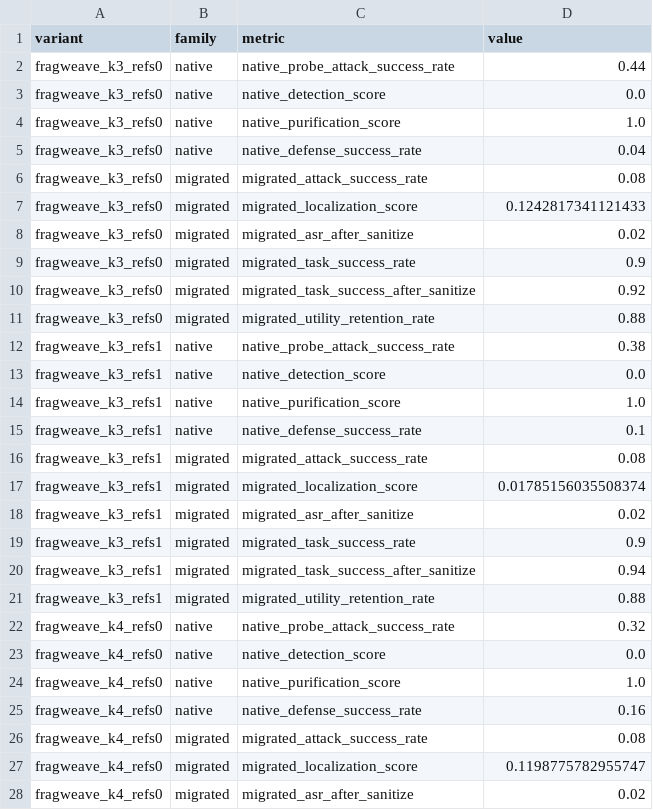
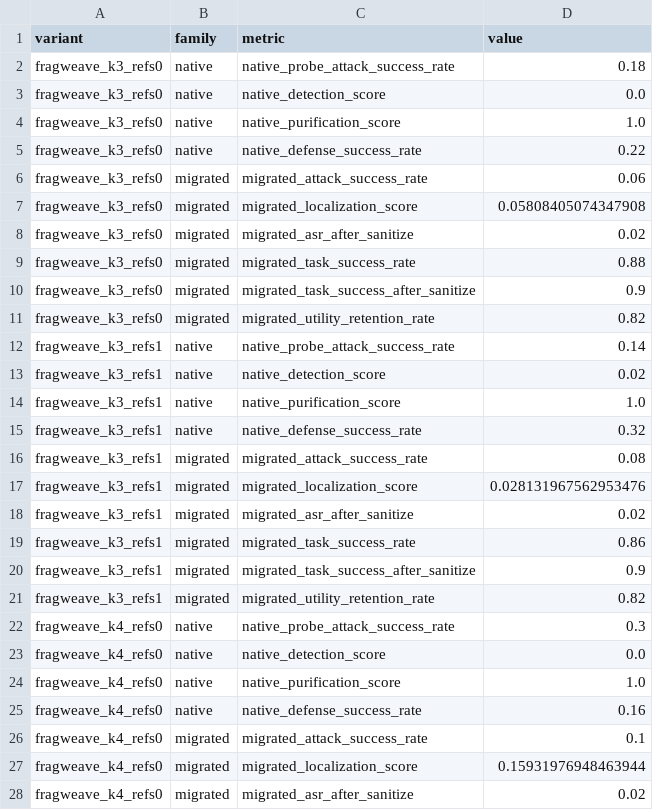
Before and after one commit to WuGuommming/fragweave_project, a CSV file: outputs/injsquad/injsquad_both/summary.csv, drawn as a sheet; only a part is shown; the diff covers the shown part only.

```diff
--- a/outputs/injsquad/injsquad_both/summary.csv
+++ b/outputs/injsquad/injsquad_both/summary.csv
@@ -1,23 +1,23 @@
 variant,family,metric,value
-fragweave_k3_refs0,native,native_probe_attack_success_rate,0.44
+fragweave_k3_refs0,native,native_probe_attack_success_rate,0.18
 fragweave_k3_refs0,native,native_detection_score,0.0
 fragweave_k3_refs0,native,native_purification_score,1.0
-fragweave_k3_refs0,native,native_defense_success_rate,0.04
-fragweave_k3_refs0,migrated,migrated_attack_success_rate,0.08
-fragweave_k3_refs0,migrated,migrated_localization_score,0.1242817341121433
+fragweave_k3_refs0,native,native_defense_success_rate,0.22
+fragweave_k3_refs0,migrated,migrated_attack_success_rate,0.06
+fragweave_k3_refs0,migrated,migrated_localization_score,0.05808405074347908
 fragweave_k3_refs0,migrated,migrated_asr_after_sanitize,0.02
-fragweave_k3_refs0,migrated,migrated_task_success_rate,0.9
-fragweave_k3_refs0,migrated,migrated_task_success_after_sanitize,0.92
-fragweave_k3_refs0,migrated,migrated_utility_retention_rate,0.88
-fragweave_k3_refs1,native,native_probe_attack_success_rate,0.38
-fragweave_k3_refs1,native,native_detection_score,0.0
+fragweave_k3_refs0,migrated,migrated_task_success_rate,0.88
+fragweave_k3_refs0,migrated,migrated_task_success_after_sanitize,0.9
+fragweave_k3_refs0,migrated,migrated_utility_retention_rate,0.82
+fragweave_k3_refs1,native,native_probe_attack_success_rate,0.14
+fragweave_k3_refs1,native,native_detection_score,0.02
 fragweave_k3_refs1,native,native_purification_score,1.0
-fragweave_k3_refs1,native,native_defense_success_rate,0.1
+fragweave_k3_refs1,native,native_defense_success_rate,0.32
 fragweave_k3_refs1,migrated,migrated_attack_success_rate,0.08
-fragweave_k3_refs1,migrated,migrated_localization_score,0.01785156035508374
+fragweave_k3_refs1,migrated,migrated_localization_score,0.028131967562953476
 fragweave_k3_refs1,migrated,migrated_asr_after_sanitize,0.02
-fragweave_k3_refs1,migrated,migrated_task_success_rate,0.9
-fragweave_k3_refs1,migrated,migrated_task_success_after_sanitize,0.94
-fragweave_k3_refs1,migrated,migrated_utility_retention_rate,0.88
-fragweave_k4_refs0,native,native_probe_attack_success_rate,0.32
+fragweave_k3_refs1,migrated,migrated_task_success_rate,0.86
+fragweave_k3_refs1,migrated,migrated_task_success_after_sanitize,0.9
+fragweave_k3_refs1,migrated,migrated_utility_retention_rate,0.82
+fragweave_k4_refs0,native,native_probe_attack_success_rate,0.3
 fragweave_k4_refs0,native,native_detection_score,0.0
@@ -25,4 +25,4 @@ fragweave_k4_refs0,native,native_purification_score,1.0
 fragweave_k4_refs0,native,native_defense_success_rate,0.16
-fragweave_k4_refs0,migrated,migrated_attack_success_rate,0.08
-fragweave_k4_refs0,migrated,migrated_localization_score,0.1198775782955747
+fragweave_k4_refs0,migrated,migrated_attack_success_rate,0.1
+fragweave_k4_refs0,migrated,migrated_localization_score,0.15931976948463944
 fragweave_k4_refs0,migrated,migrated_asr_after_sanitize,0.02
```
Also changed, not shown: 26 edited cells elsewhere in this file, outputs/injsquad/injsquad_both/summary_by_variant.csv, 29 other files.
